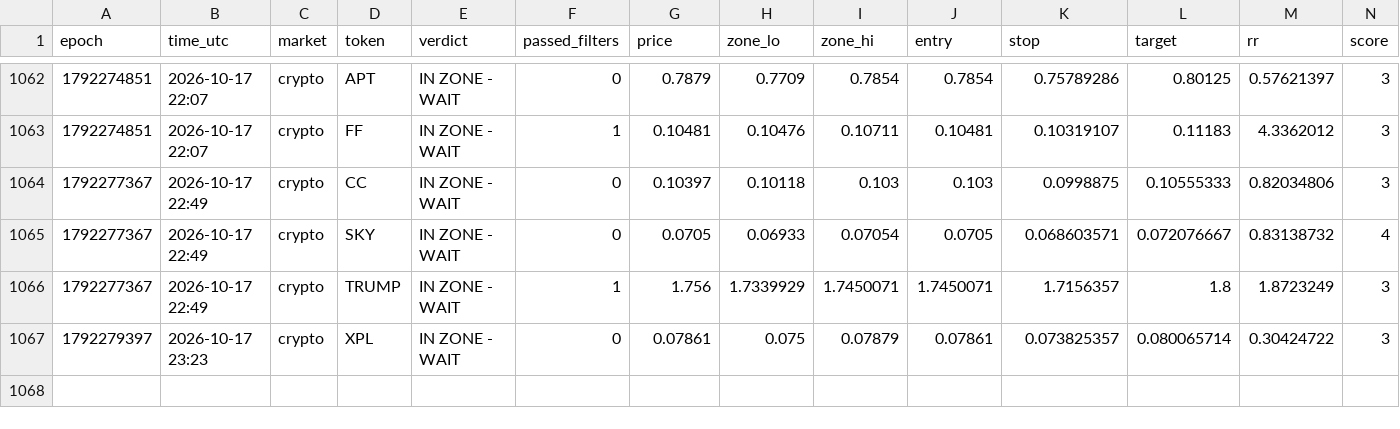
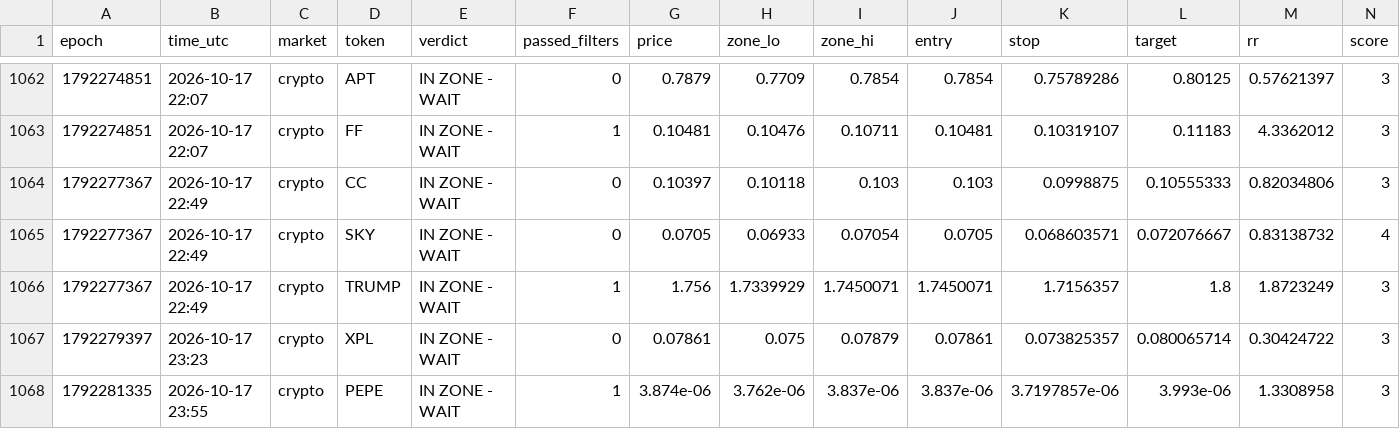
Before and after one commit to 4MonkeyAlertZone/Scanner, a CSV file: signals.csv, drawn as a sheet; only a part is shown, gaps mark what is left out; rows hold the shown columns only; the diff names each change by its address in the sheet, - before the commit and + after, or states it on an @@ line.

Commit message:
Update signal log

```diff
--- a/signals.csv
+++ b/signals.csv
+row 1068: 1792281335 | 2026-10-17 23:55 | crypto | PEPE | IN ZONE - WAIT | 1 | 3.874e-06 | 3.762e-06 | 3.837e-06 | 3.837e-06 | 3.7197857e-06 | 3.993e-06 | 1.3308958 | 3
```
